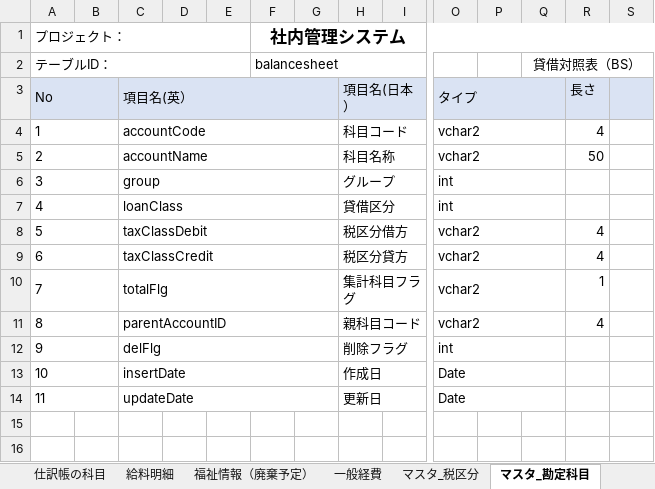
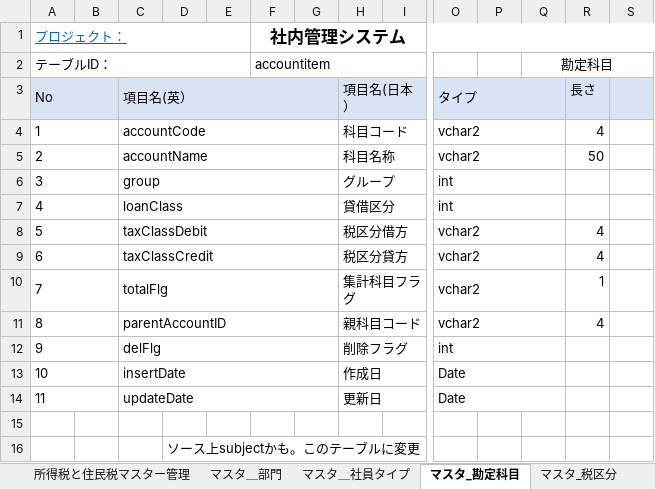
Before and after one commit to softtechSoft/emsm, an Excel workbook: DOC/DB編/社内管理_DB編.xlsx, sheet マスタ_勘定科目, drawn as a sheet; only a part is shown, gaps mark what is left out; values as stored, in another font and other column widths than the file's, no borders; rows hold the shown columns only; the diff names each change by its address in the sheet, - before the commit and + after, or states it on an @@ line.

```diff
--- a/DOC/DB編/社内管理_DB編.xlsx (sheet マスタ_勘定科目)
+++ b/DOC/DB編/社内管理_DB編.xlsx (sheet マスタ_勘定科目)
@@ sheet tab order changed: 所得税と住民税マスター管理 | マスタ＿部門 | マスタ＿社員タイプ | マスタ_勘定科目 | マスタ_税区分 @@
@@ A1 underline: off → on, text colour: black → #0563C1 @@
-F2: balancesheet
+F2: accountitem
-Q2: 貸借対照表（BS）
+Q2: 勘定科目
+row 15: (empty)
+row 16:  |  |  | ソース上subjectかも。このテーブルに変更
```
Also changed, not shown: sheet 履歴リスト, sheet 勘定科目-削除予定, sheet 仕訳帳, sheet 経費情報, sheet マスタ_税区分, sheet 有給, 15 more sheets, other sheet tabs, charts or pictures.
